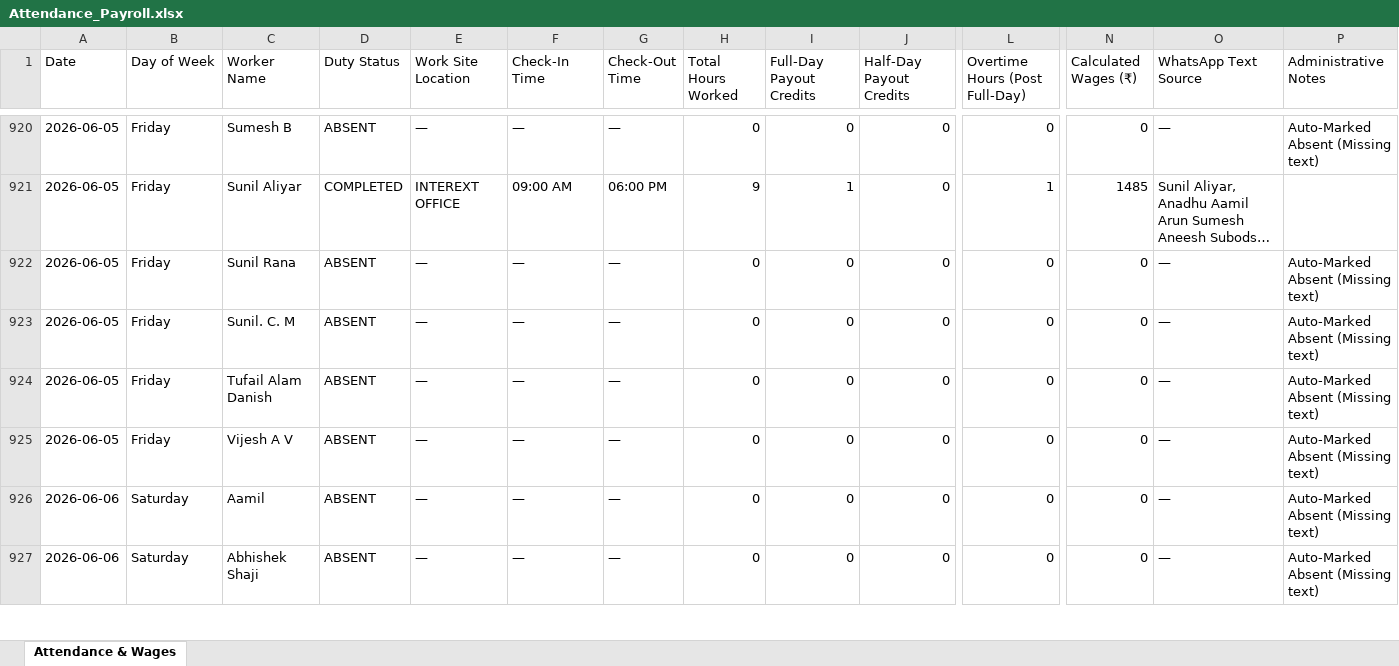
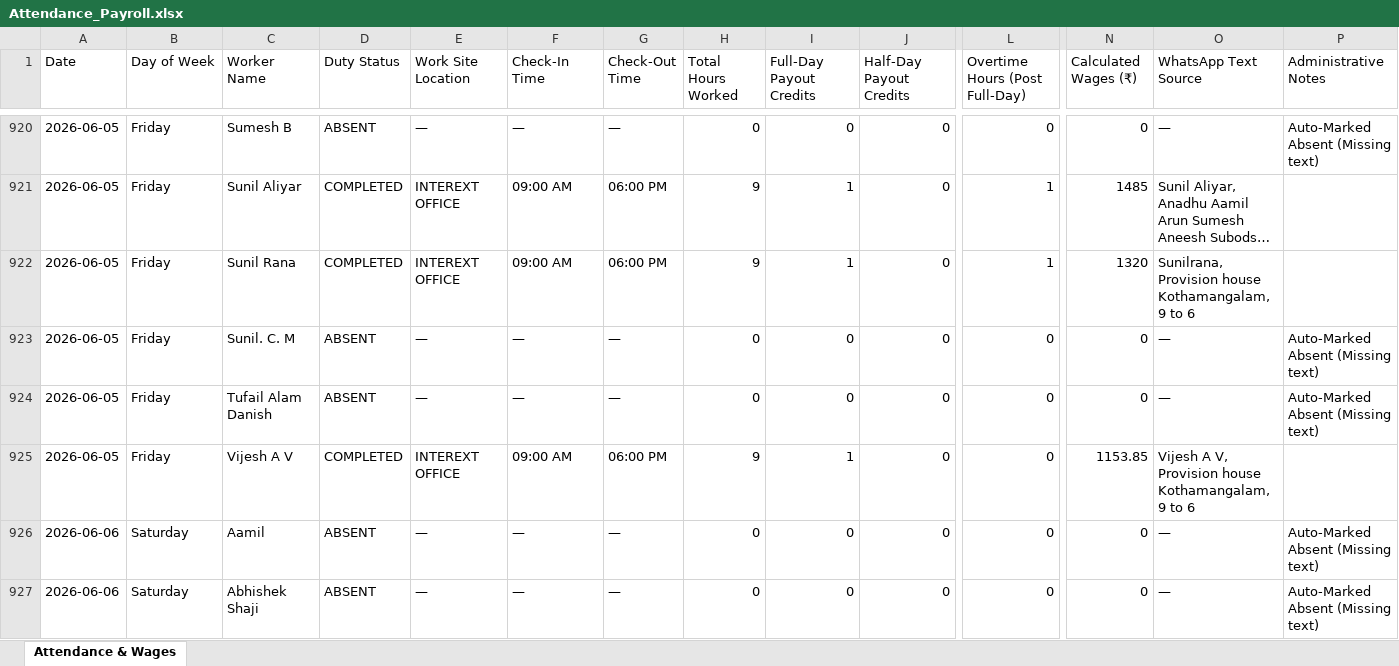
Before and after one commit to M-S-Arjun/InterExt-Attendance-Portal, an Excel workbook: Attendance_Payroll.xlsx, sheet Attendance & Wages, drawn as a sheet; only a part is shown, gaps mark what is left out; long unchanged cells end in …; values as stored, in another font and other column widths than the file's, no borders; the diff covers the shown part only; the diff names each change by its address in the sheet, - before the commit and + after, or states it on an @@ line.

```diff
--- a/Attendance_Payroll.xlsx (sheet Attendance & Wages)
+++ b/Attendance_Payroll.xlsx (sheet Attendance & Wages)
-D922 (Duty Status): ABSENT
+D922 (Duty Status): COMPLETED
-E922 (Work Site Location): —
+E922 (Work Site Location): INTEREXT OFFICE
-F922 (Check-In Time): —
+F922 (Check-In Time): 09:00 AM
-G922 (Check-Out Time): —
+G922 (Check-Out Time): 06:00 PM
-H922 (Total Hours Worked): 0
+H922 (Total Hours Worked): 9
-I922 (Full-Day Payout Credits): 0
+I922 (Full-Day Payout Credits): 1
-L922 (Overtime Hours (Post Full-Day)): 0
+L922 (Overtime Hours (Post Full-Day)): 1
-N922 (Calculated Wages (₹)): 0
+N922 (Calculated Wages (₹)): 1320
-O922 (WhatsApp Text Source): —
+O922 (WhatsApp Text Source): Sunilrana, Provision house Kothamangalam, 9 to 6
-P922 (Administrative Notes): Auto-Marked Absent (Missing text)
+P922 (Administrative Notes): (empty)
-D925 (Duty Status): ABSENT
+D925 (Duty Status): COMPLETED
-E925 (Work Site Location): —
+E925 (Work Site Location): INTEREXT OFFICE
-F925 (Check-In Time): —
+F925 (Check-In Time): 09:00 AM
-G925 (Check-Out Time): —
+G925 (Check-Out Time): 06:00 PM
-H925 (Total Hours Worked): 0
+H925 (Total Hours Worked): 9
-I925 (Full-Day Payout Credits): 0
+I925 (Full-Day Payout Credits): 1
-N925 (Calculated Wages (₹)): 0
+N925 (Calculated Wages (₹)): 1153.85
-O925 (WhatsApp Text Source): —
+O925 (WhatsApp Text Source): Vijesh A V, Provision house Kothamangalam, 9 to 6
-P925 (Administrative Notes): Auto-Marked Absent (Missing text)
+P925 (Administrative Notes): (empty)
```
Also changed, not shown: 415 edited cells elsewhere in this sheet, 3 other files.
